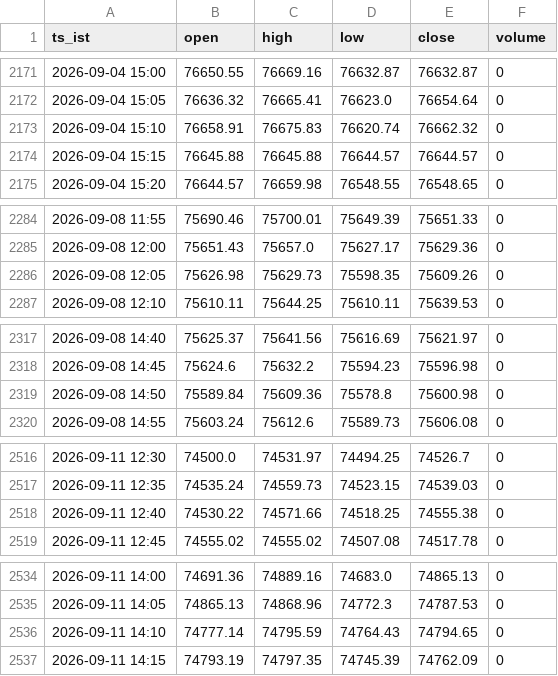
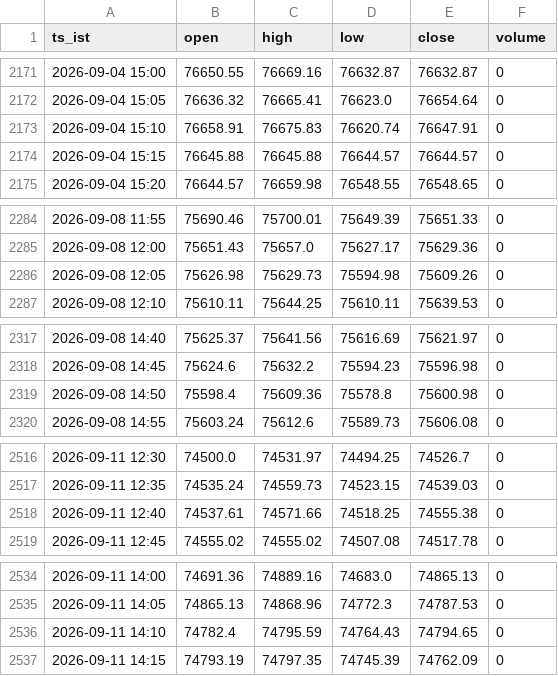
Before and after one commit to mng-unifize/market-files, a CSV file: data/intraday/BSESN_5m.csv, drawn as a sheet; only a part is shown, gaps mark what is left out; the diff covers the shown part only.

```diff
--- a/data/intraday/BSESN_5m.csv
+++ b/data/intraday/BSESN_5m.csv
@@ -2172,3 +2172,3 @@ ts_ist,open,high,low,close,volume
 2026-09-04 15:05,76636.32,76665.41,76623.0,76654.64,0
-2026-09-04 15:10,76658.91,76675.83,76620.74,76662.32,0
+2026-09-04 15:10,76658.91,76675.83,76620.74,76647.91,0
 2026-09-04 15:15,76645.88,76645.88,76644.57,76644.57,0
@@ -2285,3 +2285,3 @@ ts_ist,open,high,low,close,volume
 2026-09-08 12:00,75651.43,75657.0,75627.17,75629.36,0
-2026-09-08 12:05,75626.98,75629.73,75598.35,75609.26,0
+2026-09-08 12:05,75626.98,75629.73,75594.98,75609.26,0
 2026-09-08 12:10,75610.11,75644.25,75610.11,75639.53,0
@@ -2318,3 +2318,3 @@ ts_ist,open,high,low,close,volume
 2026-09-08 14:45,75624.6,75632.2,75594.23,75596.98,0
-2026-09-08 14:50,75589.84,75609.36,75578.8,75600.98,0
+2026-09-08 14:50,75598.4,75609.36,75578.8,75600.98,0
 2026-09-08 14:55,75603.24,75612.6,75589.73,75606.08,0
@@ -2517,3 +2517,3 @@ ts_ist,open,high,low,close,volume
 2026-09-11 12:35,74535.24,74559.73,74523.15,74539.03,0
-2026-09-11 12:40,74530.22,74571.66,74518.25,74555.38,0
+2026-09-11 12:40,74537.61,74571.66,74518.25,74555.38,0
 2026-09-11 12:45,74555.02,74555.02,74507.08,74517.78,0
@@ -2535,3 +2535,3 @@ ts_ist,open,high,low,close,volume
 2026-09-11 14:05,74865.13,74868.96,74772.3,74787.53,0
-2026-09-11 14:10,74777.14,74795.59,74764.43,74794.65,0
+2026-09-11 14:10,74782.4,74795.59,74764.43,74794.65,0
 2026-09-11 14:15,74793.19,74797.35,74745.39,74762.09,0
```
Also changed, not shown: 29 edited cells elsewhere in this file, data/intraday/NSEBANK_5m.csv, data/intraday/NSEI_5m.csv, 2 other files.
